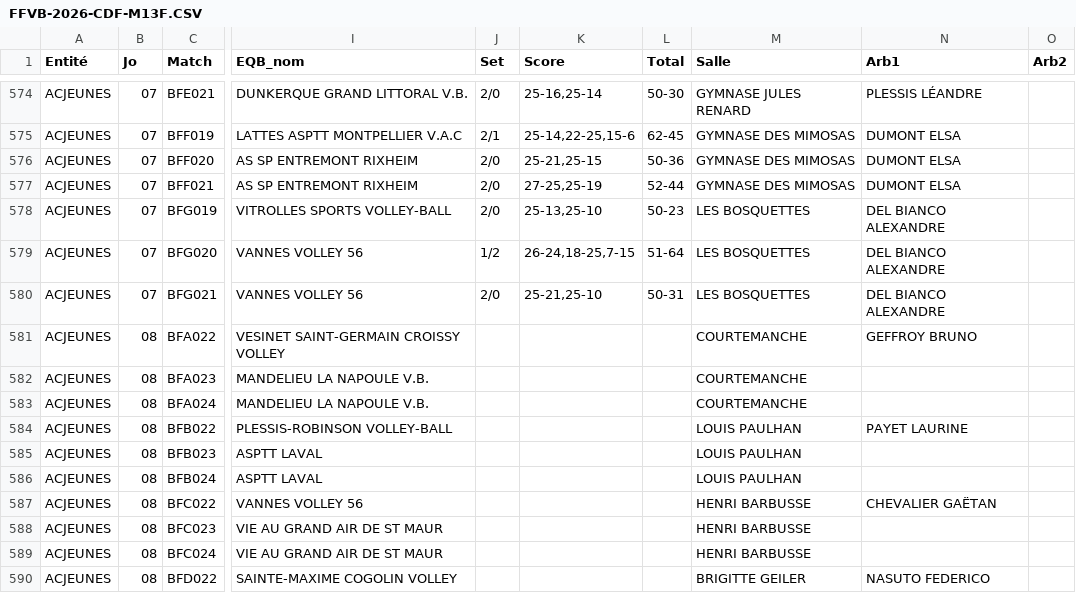
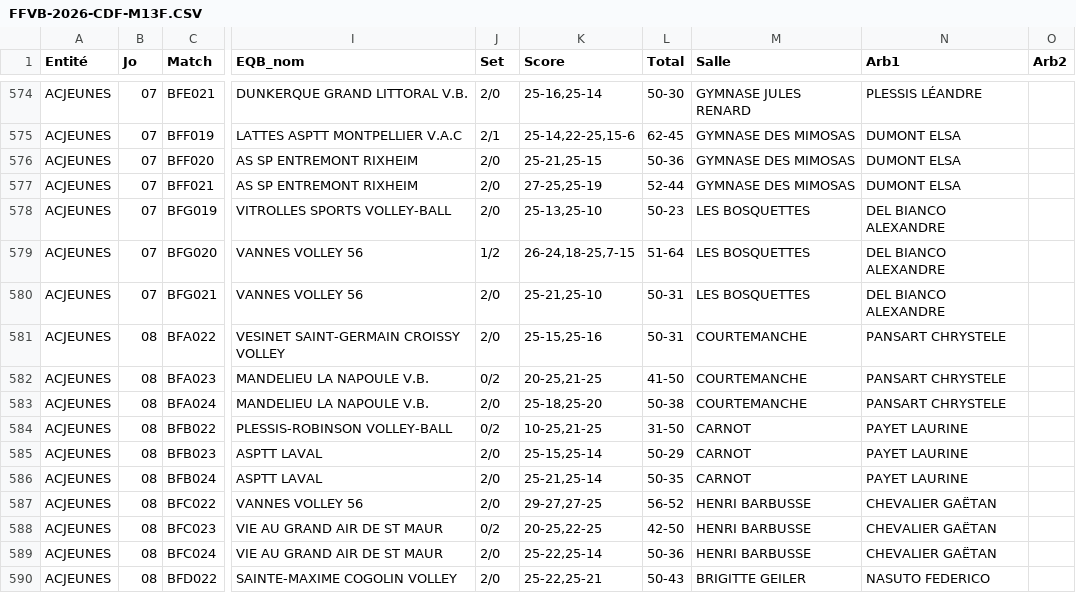
Before and after one commit to gillesdandrea/vb-stats, a CSV file: data/FFVB-2026-CDF-M13F.CSV, drawn as a sheet; only a part is shown, gaps mark what is left out; the diff covers the shown part only; the diff names each change by its address in the sheet, - before the commit and + after, or states it on an @@ line.

```diff
--- a/data/FFVB-2026-CDF-M13F.CSV
+++ b/data/FFVB-2026-CDF-M13F.CSV
-J581 (Set): (empty)
+J581 (Set): 2/0
-K581 (Score): (empty)
+K581 (Score): 25-15,25-16
-L581 (Total): (empty)
+L581 (Total): 50-31
-N581 (Arb1): GEFFROY BRUNO
+N581 (Arb1): PANSART CHRYSTELE
-J582 (Set): (empty)
+J582 (Set): 0/2
-K582 (Score): (empty)
+K582 (Score): 20-25,21-25
-L582 (Total): (empty)
+L582 (Total): 41-50
-N582:N583 (Arb1): (empty)
+N582:N583 (Arb1): PANSART CHRYSTELE
-J583 (Set): (empty)
+J583 (Set): 2/0
-K583 (Score): (empty)
+K583 (Score): 25-18,25-20
-L583 (Total): (empty)
+L583 (Total): 50-38
-J584 (Set): (empty)
+J584 (Set): 0/2
-K584 (Score): (empty)
+K584 (Score): 10-25,21-25
-L584 (Total): (empty)
+L584 (Total): 31-50
-M584:M586 (Salle): LOUIS PAULHAN
+M584:M586 (Salle): CARNOT
-J585:J587 (Set): (empty)
+J585:J587 (Set): 2/0
-K585 (Score): (empty)
+K585 (Score): 25-15,25-14
-L585 (Total): (empty)
+L585 (Total): 50-29
-N585:N586 (Arb1): (empty)
+N585:N586 (Arb1): PAYET LAURINE
-K586 (Score): (empty)
+K586 (Score): 25-21,25-14
-L586 (Total): (empty)
+L586 (Total): 50-35
-K587 (Score): (empty)
+K587 (Score): 29-27,27-25
-L587 (Total): (empty)
+L587 (Total): 56-52
-J588 (Set): (empty)
+J588 (Set): 0/2
-K588 (Score): (empty)
+K588 (Score): 20-25,22-25
-L588 (Total): (empty)
+L588 (Total): 42-50
-N588:N589 (Arb1): (empty)
+N588:N589 (Arb1): CHEVALIER GAËTAN
-J589:J590 (Set): (empty)
+J589:J590 (Set): 2/0
-K589 (Score): (empty)
+K589 (Score): 25-22,25-14
-L589 (Total): (empty)
+L589 (Total): 50-36
-K590 (Score): (empty)
+K590 (Score): 25-22,25-21
-L590 (Total): (empty)
+L590 (Total): 50-43
```
Also changed, not shown: 20 edited cells elsewhere in this file, data/FFVB-2026-CDF-M13M.CSV, data/FFVB-2026-CDF-M18F.CSV, 5 other files.
